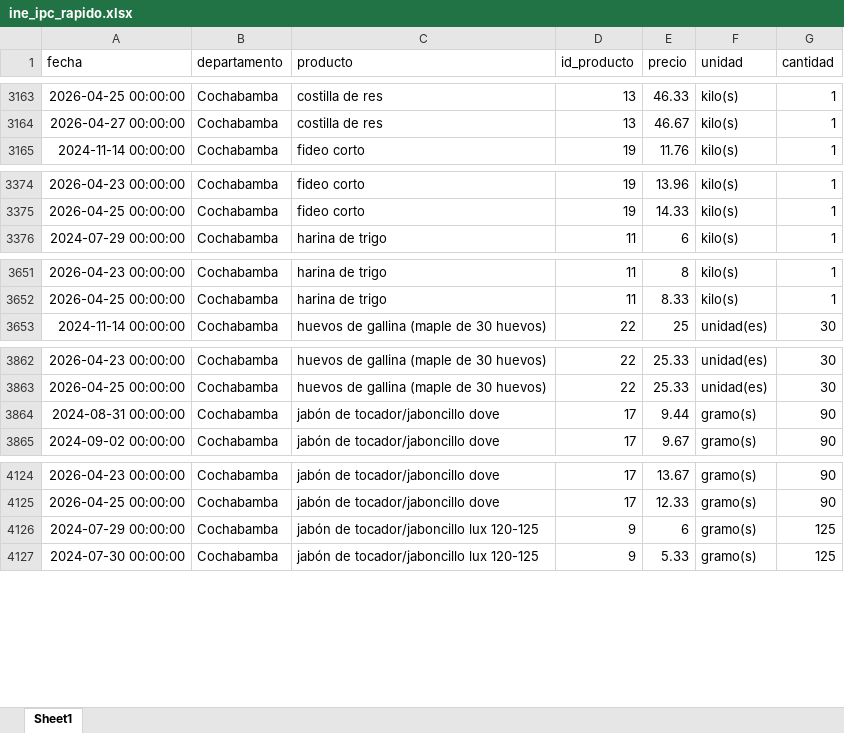
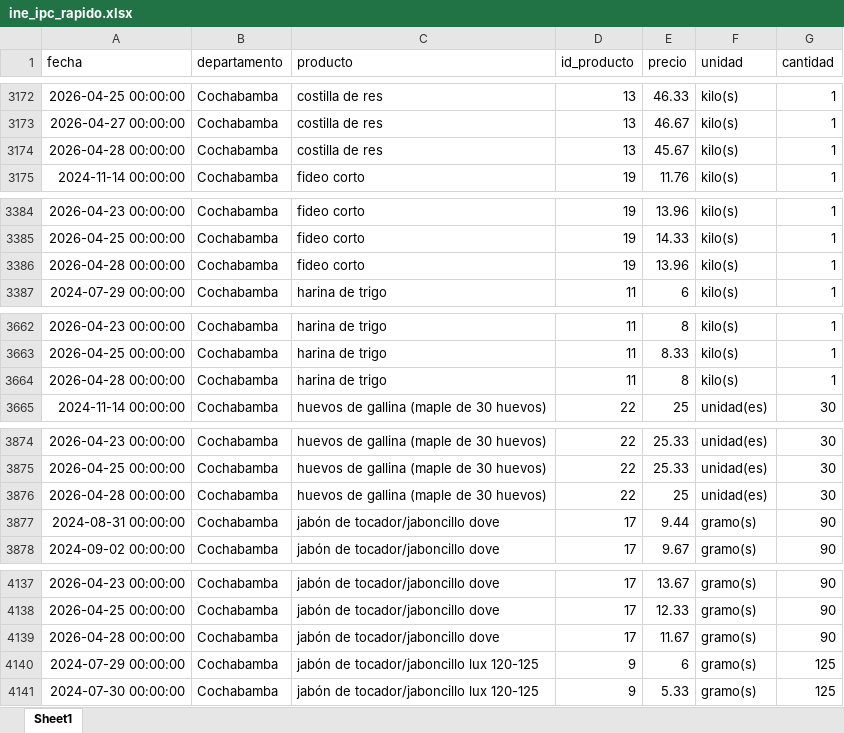
Before and after one commit to mauforonda/indicadores_inflacion, an Excel workbook: ine_ipc_rapido.xlsx, sheet Sheet1, drawn as a sheet; only a part is shown, gaps mark what is left out; values as stored, in another font and other column widths than the file's, no borders; the diff covers the shown part only; the diff names each change by its address in the sheet, - before the commit and + after, or states it on an @@ line.

```diff
--- a/ine_ipc_rapido.xlsx (sheet Sheet1)
+++ b/ine_ipc_rapido.xlsx (sheet Sheet1)
+row 3174: 2026-04-28 00:00:00 | Cochabamba | costilla de res | 13 | 45.67 | kilo(s) | 1
+row 3386: 2026-04-28 00:00:00 | Cochabamba | fideo corto | 19 | 13.96 | kilo(s) | 1
+row 3664: 2026-04-28 00:00:00 | Cochabamba | harina de trigo | 11 | 8 | kilo(s) | 1
+row 3876: 2026-04-28 00:00:00 | Cochabamba | huevos de gallina (maple de 30 huevos) | 22 | 25 | unidad(es) | 30
+row 4139: 2026-04-28 00:00:00 | Cochabamba | jabón de tocador/jaboncillo dove | 17 | 11.67 | gramo(s) | 90
```
Also changed, not shown: 62 added rows and 4 moved rows elsewhere in this sheet, 1 other file.
